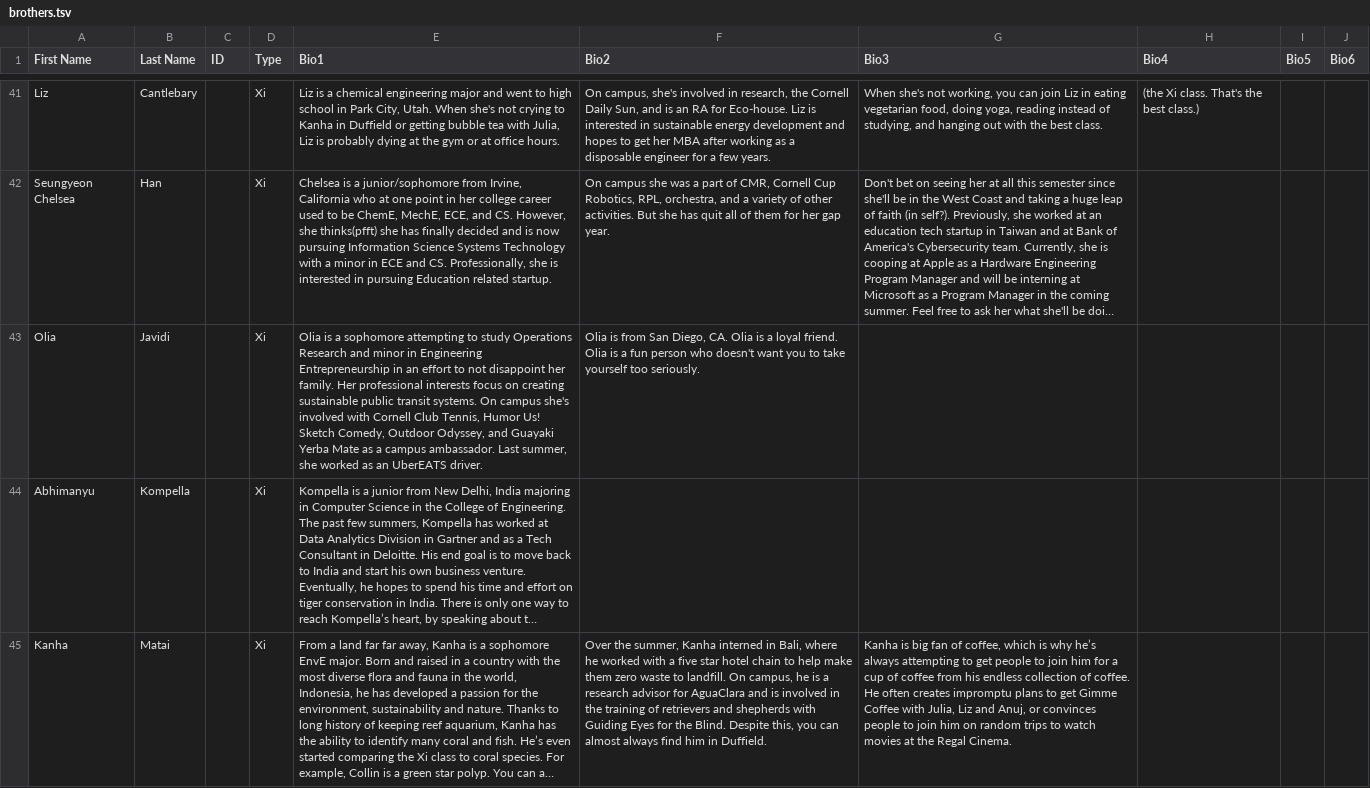
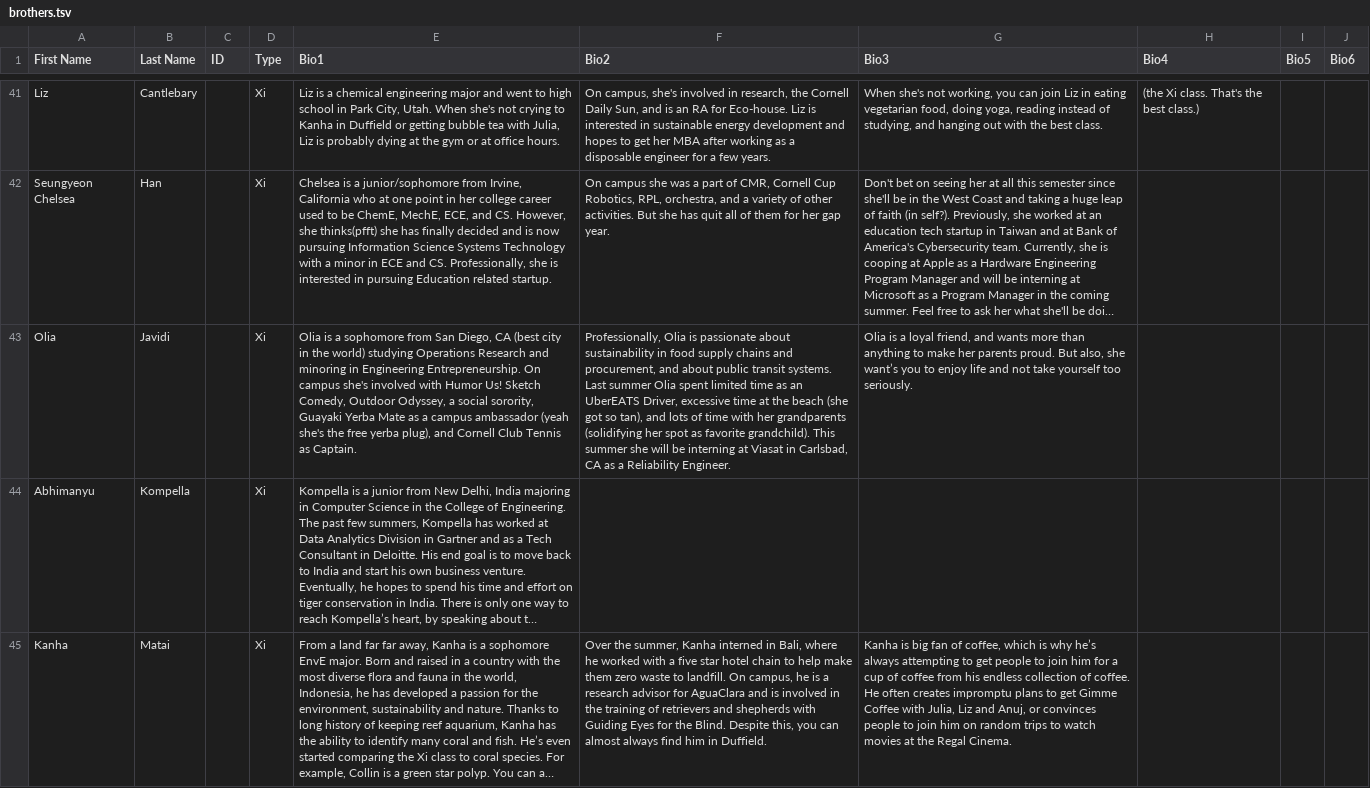
Before and after one commit to cornellWebmaster/ttFlask, a TSV file: data/brothers/brothers.tsv, drawn as a sheet; only a part is shown, gaps mark what is left out; long unchanged cells end in …; the diff names each change by its address in the sheet, - before the commit and + after, or states it on an @@ line.

Commit message:
Update olia's bio

```diff
--- a/data/brothers/brothers.tsv
+++ b/data/brothers/brothers.tsv
-E43 (Bio1): …a sophomore attempting to study Operations Research and minor in Engineering Entrepreneurship in an effort to not disappoint her family. Her professional interests focus on creating sustainable public transit systems. On campus she's involved with Cornell Club Tennis, Humor Us! Sketch Comedy, Outdoor Odyssey, and Guayaki Yerba Mate as a campus ambassador. Last summer, she worked as an UberEATS driver.
+E43 (Bio1): …a sophomore from San Diego, CA (best city in the world) studying Operations Research and minoring in Engineering Entrepreneurship. On campus she's involved with Humor Us! Sketch Comedy, Outdoor Odyssey, a social sorority, Guayaki Yerba Mate as a campus ambassador (yeah she's the free yerba plug), and Cornell Club Tennis as Captain.
-F43 (Bio2): Olia is from San Diego, CA. Olia is a loyal friend. Olia is a fun person who doesn't want you to take yourself too seriously.
+F43 (Bio2): Professionally, Olia is passionate about sustainability in food supply chains and procurement, and about public transit systems. Last summer Olia spent limited time as an UberEATS Driver, excessive time at the beach (she got so tan), and lots of time with her grandparents (solidifying her spot as favorite grandchild). This summer she will be interning at Viasat in Carlsbad, CA as a Reliability Engineer.
-G43 (Bio3): (empty)
+G43 (Bio3): Olia is a loyal friend, and wants more than anything to make her parents proud. But also, she want’s you to enjoy life and not take yourself too seriously.
```
Also changed, not shown: data/brothers/semester.tsv.
